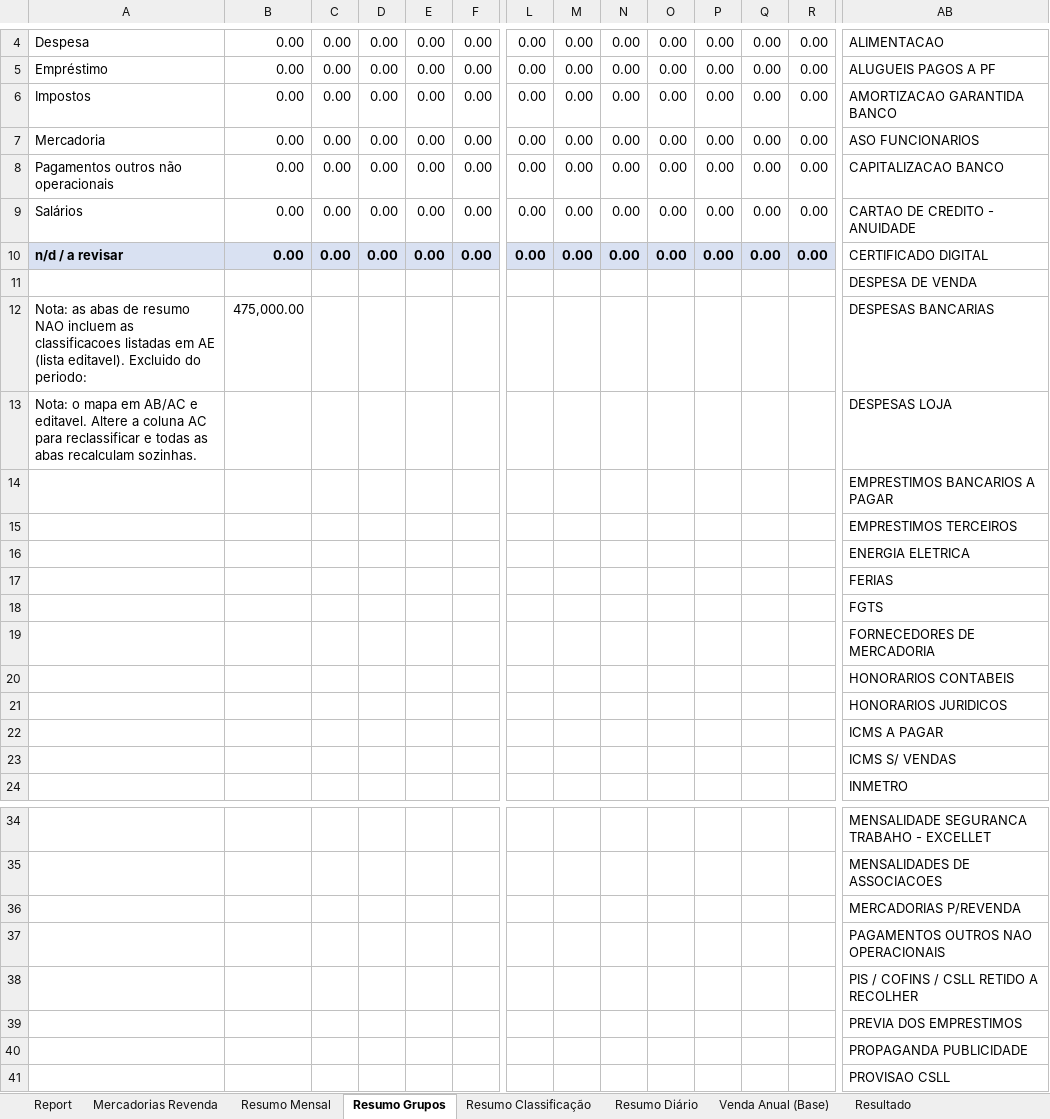
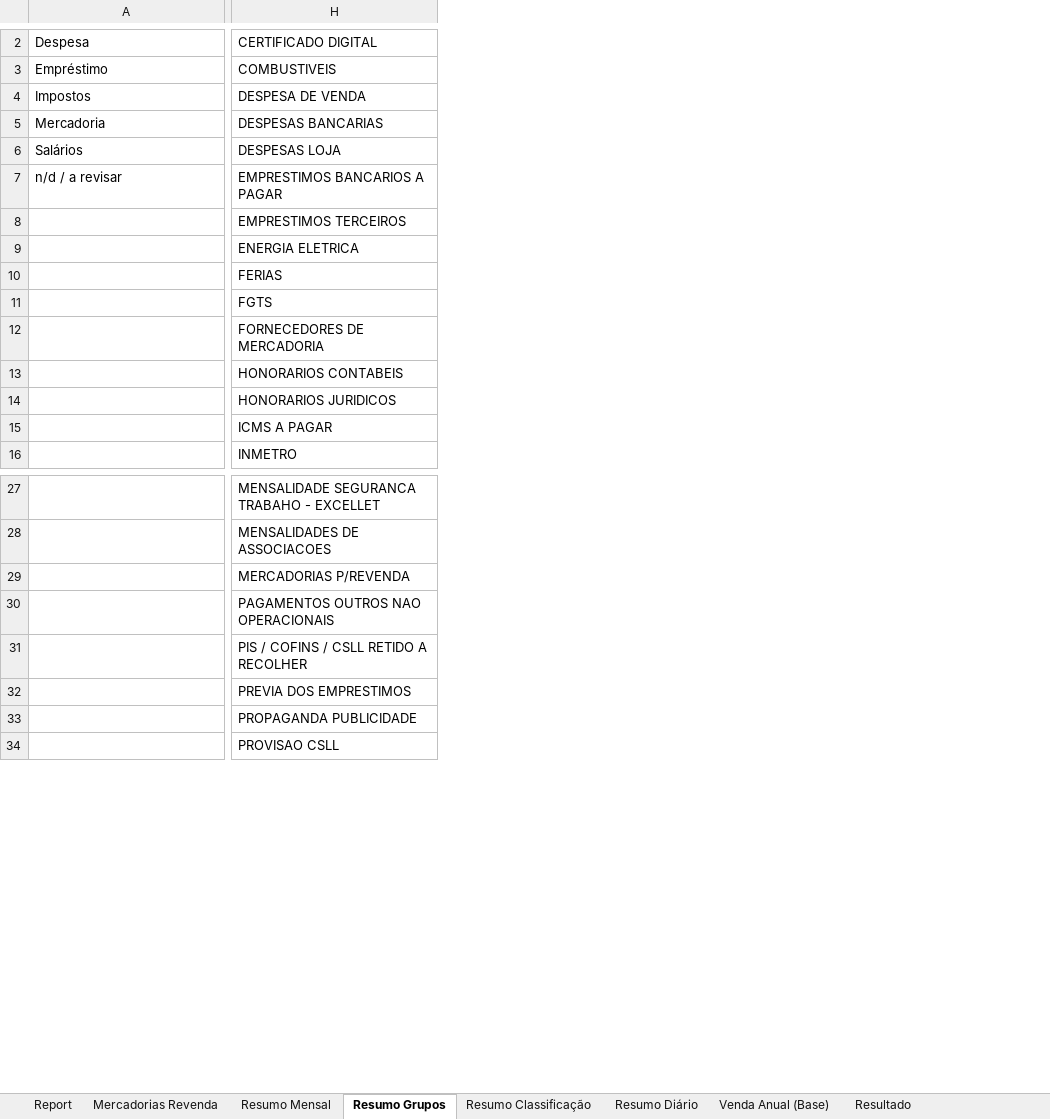
Before and after one commit to neilianesilva2408-collab/boletos---mercadinho, an Excel workbook: boletos mo4.xlsx, sheet Resumo Grupos, drawn as a sheet; only a part is shown, gaps mark what is left out; values as stored, in another font and other column widths than the file's, no borders; removed rows and columns are numbered as before the commit, all else as after; rows hold the shown columns only; the diff covers the shown part only; the diff names each change by its address in the sheet, - before the commit and + after, or states it on an @@ line.

```diff
--- a/boletos mo4.xlsx (sheet Resumo Grupos)
+++ b/boletos mo4.xlsx (sheet Resumo Grupos)
-column B, rows 5-7: all 0.00; rows 9-10: 0.00 | 0.00
-column C, rows 5-7: all 0.00; rows 9-10: 0.00 | 0.00
-column D, rows 5-7: all 0.00; rows 9-10: 0.00 | 0.00
-column E, rows 5-7: all 0.00; rows 9-10: 0.00 | 0.00
-column F, rows 5-7: all 0.00; rows 9-10: 0.00 | 0.00
-column L, rows 5-7: all 0.00; rows 9-10: 0.00 | 0.00
-column M, rows 5-7: all 0.00; rows 9-10: 0.00 | 0.00
-column N, rows 5-7: all 0.00; rows 9-10: 0.00 | 0.00
-column O, rows 5-7: all 0.00; rows 9-10: 0.00 | 0.00
-column P, rows 5-7: all 0.00; rows 9-10: 0.00 | 0.00
-column Q, rows 5-7: all 0.00; rows 9-10: 0.00 | 0.00
-column R, rows 5-7: all 0.00; rows 9-10: 0.00 | 0.00
-row 4: Despesa | 0.00 | 0.00 | 0.00 | 0.00 | 0.00 | 0.00 | 0.00 | 0.00 | 0.00 | 0.00 | 0.00 | 0.00 | ALIMENTACAO
+row 2: Despesa | CERTIFICADO DIGITAL
-H3: ALUGUEIS PAGOS A PF
+H3: COMBUSTIVEIS
-H4: AMORTIZACAO GARANTIDA BANCO
+H4: DESPESA DE VENDA
-H5: ASO FUNCIONARIOS
+H5: DESPESAS BANCARIAS
-row 8: Pagamentos outros não operacionais | 0.00 | 0.00 | 0.00 | 0.00 | 0.00 | 0.00 | 0.00 | 0.00 | 0.00 | 0.00 | 0.00 | 0.00 | CAPITALIZACAO BANCO
-H6: CARTAO DE CREDITO - ANUIDADE
+H6: DESPESAS LOJA
@@ A7 fill: #D9E1F2 → none, bold: on → off @@
-H7: CERTIFICADO DIGITAL
+H7: EMPRESTIMOS BANCARIOS A PAGAR
-row 11:  |  |  |  |  |  |  |  |  |  |  |  |  | DESPESA DE VENDA
-row 12: Nota: as abas de resumo NAO incluem as classificacoes listadas em AE (lista editavel). Excluido do periodo: | 475,000.00 |  |  |  |  |  |  |  |  |  |  |  | DESPESAS BANCARIAS
-row 13: Nota: o mapa em AB/AC e editavel. Altere a coluna AC para reclassificar e todas as abas recalculam sozinhas. |  |  |  |  |  |  |  |  |  |  |  |  | DESPESAS LOJA
-row 14:  |  |  |  |  |  |  |  |  |  |  |  |  | EMPRESTIMOS BANCARIOS A PAGAR
-row 23:  |  |  |  |  |  |  |  |  |  |  |  |  | ICMS S/ VENDAS
-row 37:  |  |  |  |  |  |  |  |  |  |  |  |  | PAGAMENTOS OUTROS NAO OPERACIONAIS
-H30: PIS / COFINS / CSLL RETIDO A RECOLHER
+H30: PAGAMENTOS OUTROS NAO OPERACIONAIS
+row 31:  | PIS / COFINS / CSLL RETIDO A RECOLHER
```
Also changed, not shown: 3 removed rows, 1 moved row, 10 removed columns, 11 edited cells and cell formats elsewhere in this sheet, sheet Report, sheet Resumo Classificação, sheet Venda Anual (Base), formulas that keep their value.
